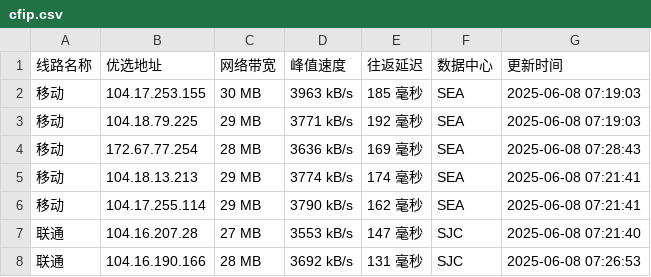
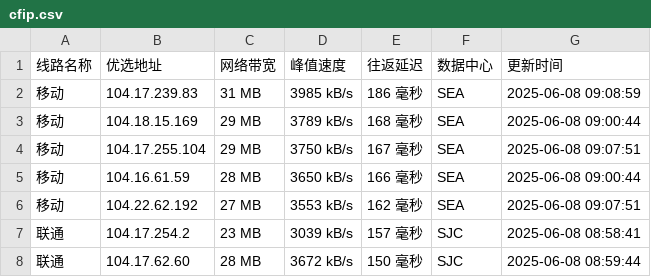
Before and after one commit to weizhe940605/cfipv4db, a CSV file: cfip.csv, drawn as a sheet; only a part is shown; the diff covers the shown part only.

```diff
--- a/cfip.csv
+++ b/cfip.csv
@@ -1,8 +1,8 @@
 线路名称,优选地址,网络带宽,峰值速度,往返延迟,数据中心,更新时间
-移动,104.17.253.155,30 MB,3963 kB/s,185 毫秒,SEA,2025-06-08 07:19:03
-移动,104.18.79.225,29 MB,3771 kB/s,192 毫秒,SEA,2025-06-08 07:19:03
-移动,172.67.77.254,28 MB,3636 kB/s,169 毫秒,SEA,2025-06-08 07:28:43
-移动,104.18.13.213,29 MB,3774 kB/s,174 毫秒,SEA,2025-06-08 07:21:41
-移动,104.17.255.114,29 MB,3790 kB/s,162 毫秒,SEA,2025-06-08 07:21:41
-联通,104.16.207.28,27 MB,3553 kB/s,147 毫秒,SJC,2025-06-08 07:21:40
-联通,104.16.190.166,28 MB,3692 kB/s,131 毫秒,SJC,2025-06-08 07:26:53
+移动,104.17.239.83,31 MB,3985 kB/s,186 毫秒,SEA,2025-06-08 09:08:59
+移动,104.18.15.169,29 MB,3789 kB/s,168 毫秒,SEA,2025-06-08 09:00:44
+移动,104.17.255.104,29 MB,3750 kB/s,167 毫秒,SEA,2025-06-08 09:07:51
+移动,104.16.61.59,28 MB,3650 kB/s,166 毫秒,SEA,2025-06-08 09:00:44
+移动,104.22.62.192,27 MB,3553 kB/s,162 毫秒,SEA,2025-06-08 09:07:51
+联通,104.17.254.2,23 MB,3039 kB/s,157 毫秒,SJC,2025-06-08 08:58:41
+联通,104.17.62.60,28 MB,3672 kB/s,150 毫秒,SJC,2025-06-08 08:59:44
```
Also changed, not shown: 1 added row, 1 removed row and 33 edited cells elsewhere in this file, 1 other file.
